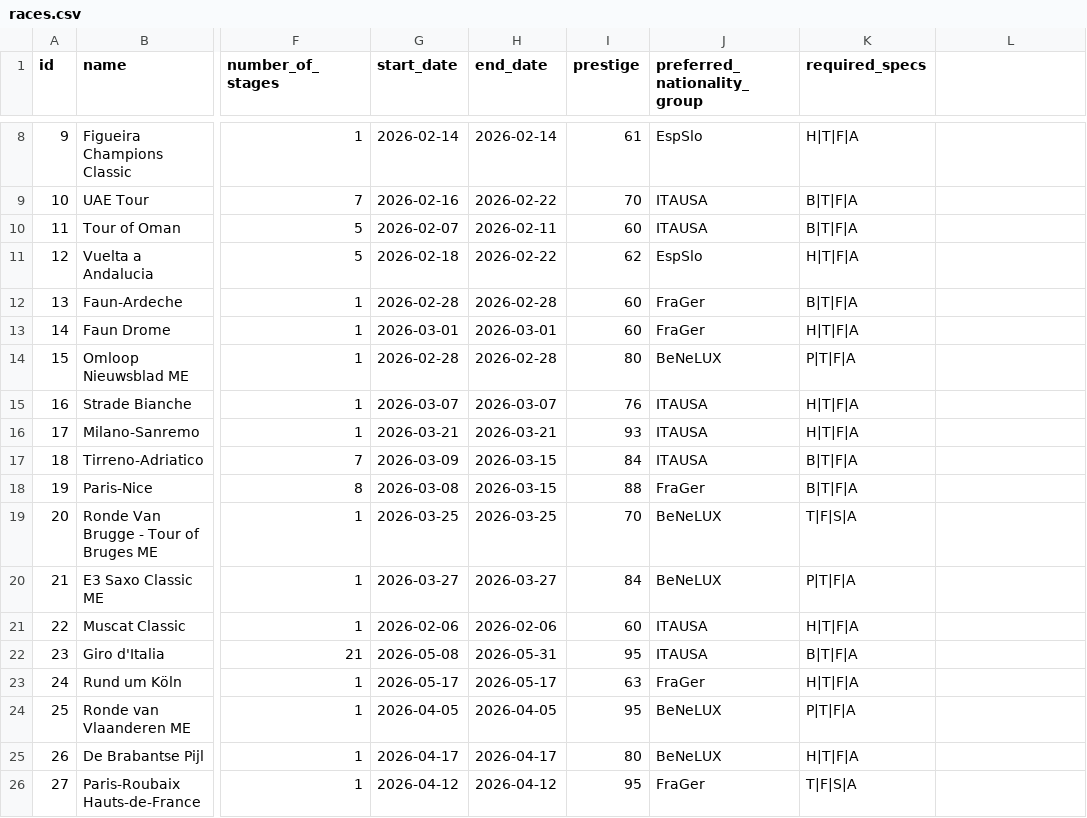
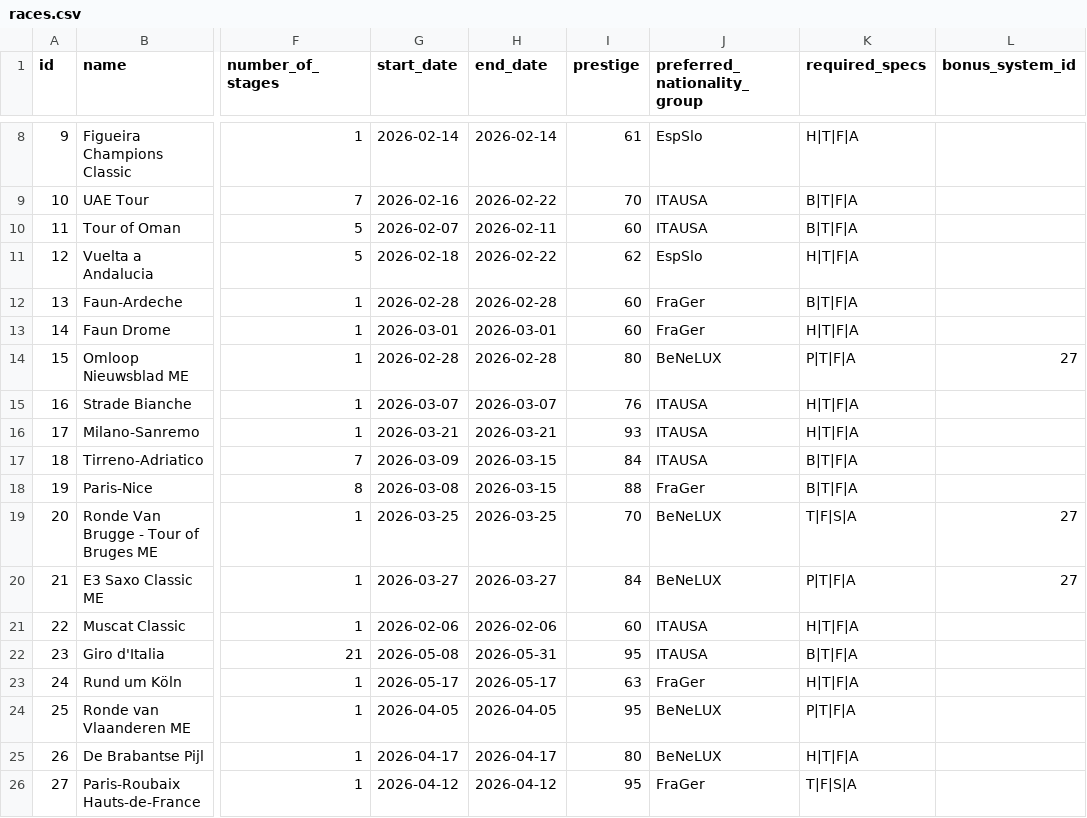
Before and after one commit to michaelkrinningersg-coder/velo, a CSV file: data/csv/races.csv, drawn as a sheet; only a part is shown, gaps mark what is left out; the diff covers the shown part only; the diff names each change by its address in the sheet, - before the commit and + after, or states it on an @@ line.

```diff
--- a/data/csv/races.csv
+++ b/data/csv/races.csv
-L1: (empty)
+L1: bonus_system_id
-L14 (bonus_system_id): (empty)
+L14 (bonus_system_id): 27
-L19:L20 (bonus_system_id): (empty)
+L19:L20 (bonus_system_id): 27
```
Also changed, not shown: 12 edited cells elsewhere in this file, data/csv/race_categories_bonus.csv, 11 other files.
